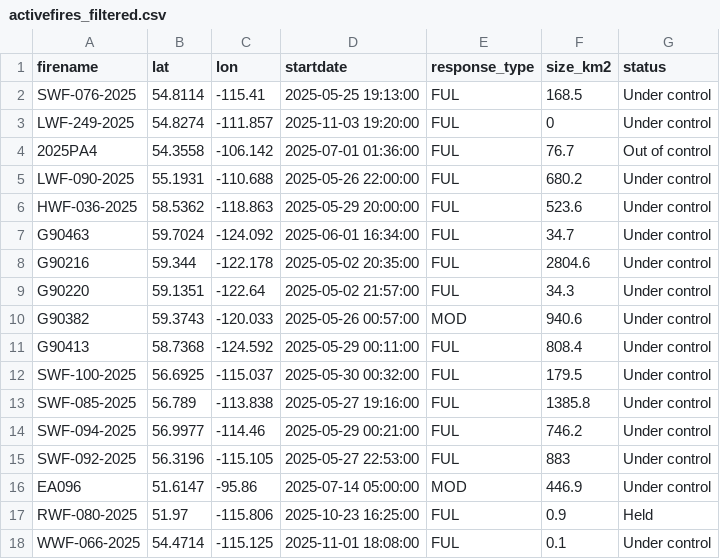
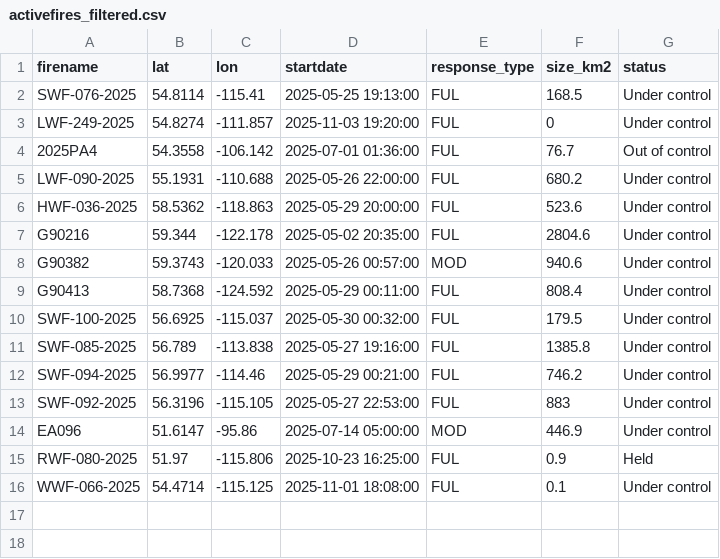
Before and after one commit to vs-postmedia/nat-fire-db-scraper, a CSV file: data/activefires_filtered.csv, drawn as a sheet; the diff names each change by its address in the sheet, - before the commit and + after, or states it on an @@ line.

```diff
--- a/data/activefires_filtered.csv
+++ b/data/activefires_filtered.csv
-row 7: G90463 | 59.7024 | -124.092 | 2025-06-01 16:34:00 | FUL | 34.7 | Under control
-row 9: G90220 | 59.1351 | -122.64 | 2025-05-02 21:57:00 | FUL | 34.3 | Under control
```
